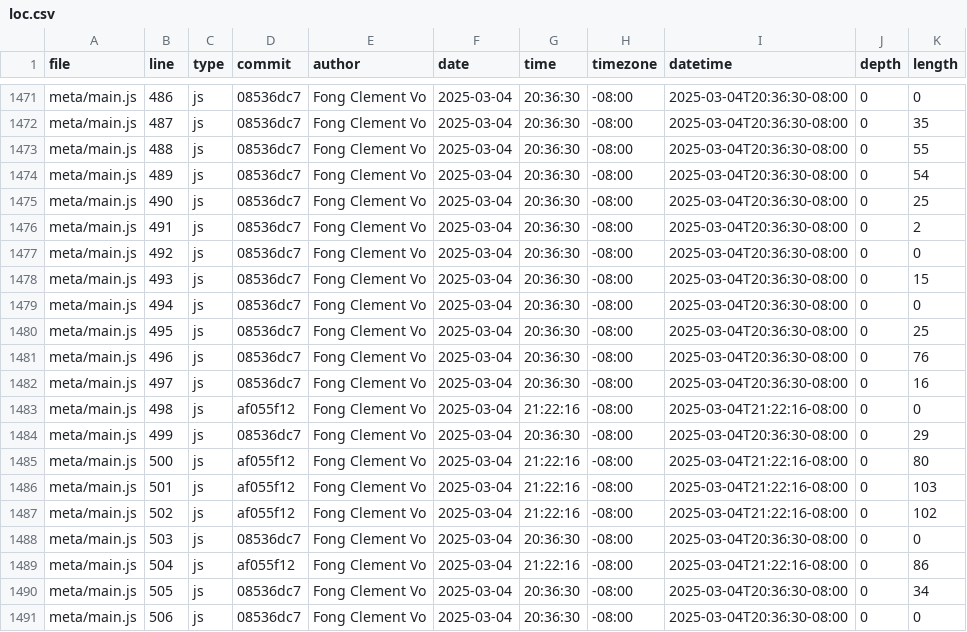
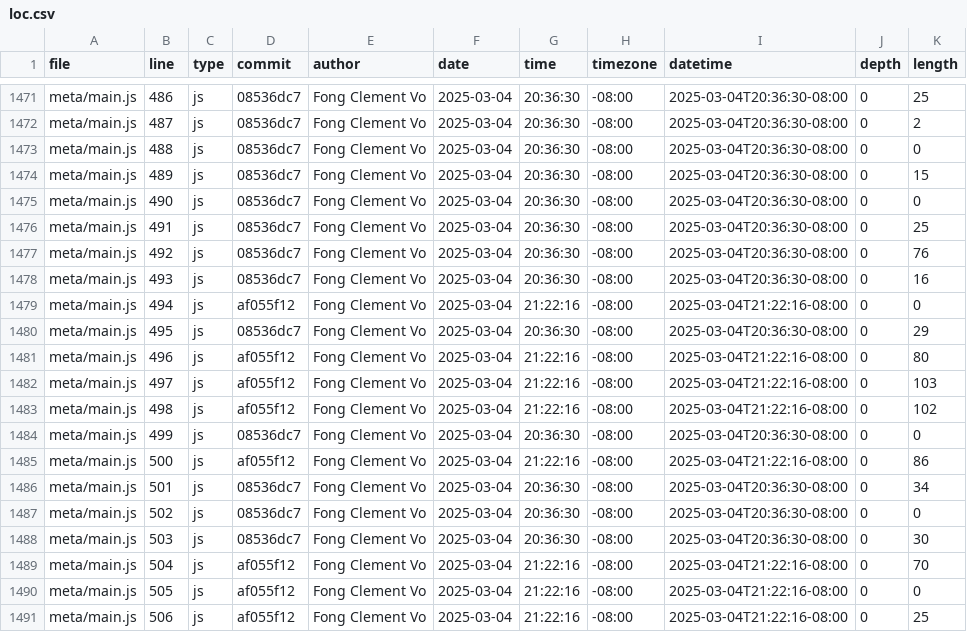
Before and after one commit to ClemHubble/portfolio, a CSV file: meta/loc.csv, drawn as a sheet; only a part is shown, gaps mark what is left out; the diff covers the shown part only; the diff names each change by its address in the sheet, - before the commit and + after, or states it on an @@ line.

```diff
--- a/meta/loc.csv
+++ b/meta/loc.csv
-K1471 (length): 0
+K1471 (length): 25
-K1472 (length): 35
+K1472 (length): 2
-K1473 (length): 55
+K1473 (length): 0
-K1474 (length): 54
+K1474 (length): 15
-K1475 (length): 25
+K1475 (length): 0
-K1476 (length): 2
+K1476 (length): 25
-K1477 (length): 0
+K1477 (length): 76
-K1478 (length): 15
+K1478 (length): 16
-D1479 (commit): 08536dc7
+D1479 (commit): af055f12
-G1479 (time): 20:36:30
+G1479 (time): 21:22:16
-I1479 (datetime): 2025-03-04T20:36:30-08:00
+I1479 (datetime): 2025-03-04T21:22:16-08:00
-K1480 (length): 25
+K1480 (length): 29
-D1481:D1482 (commit): 08536dc7
+D1481:D1482 (commit): af055f12
-G1481:G1482 (time): 20:36:30
+G1481:G1482 (time): 21:22:16
-I1481:I1482 (datetime): 2025-03-04T20:36:30-08:00
+I1481:I1482 (datetime): 2025-03-04T21:22:16-08:00
-K1481 (length): 76
+K1481 (length): 80
-K1482 (length): 16
+K1482 (length): 103
-K1483 (length): 0
+K1483 (length): 102
-K1484 (length): 29
+K1484 (length): 0
-K1485 (length): 80
+K1485 (length): 86
-D1486:D1487 (commit): af055f12
+D1486:D1487 (commit): 08536dc7
-G1486:G1487 (time): 21:22:16
+G1486:G1487 (time): 20:36:30
-I1486:I1487 (datetime): 2025-03-04T21:22:16-08:00
+I1486:I1487 (datetime): 2025-03-04T20:36:30-08:00
-K1486 (length): 103
+K1486 (length): 34
-K1487 (length): 102
+K1487 (length): 0
-K1488 (length): 0
+K1488 (length): 30
-K1489 (length): 86
+K1489 (length): 70
-D1490:D1491 (commit): 08536dc7
+D1490:D1491 (commit): af055f12
-G1490:G1491 (time): 20:36:30
+G1490:G1491 (time): 21:22:16
-I1490:I1491 (datetime): 2025-03-04T20:36:30-08:00
+I1490:I1491 (datetime): 2025-03-04T21:22:16-08:00
-K1490 (length): 34
+K1490 (length): 0
-K1491 (length): 0
+K1491 (length): 25
```
Also changed, not shown: 4 removed rows and 66 edited cells elsewhere in this file.
